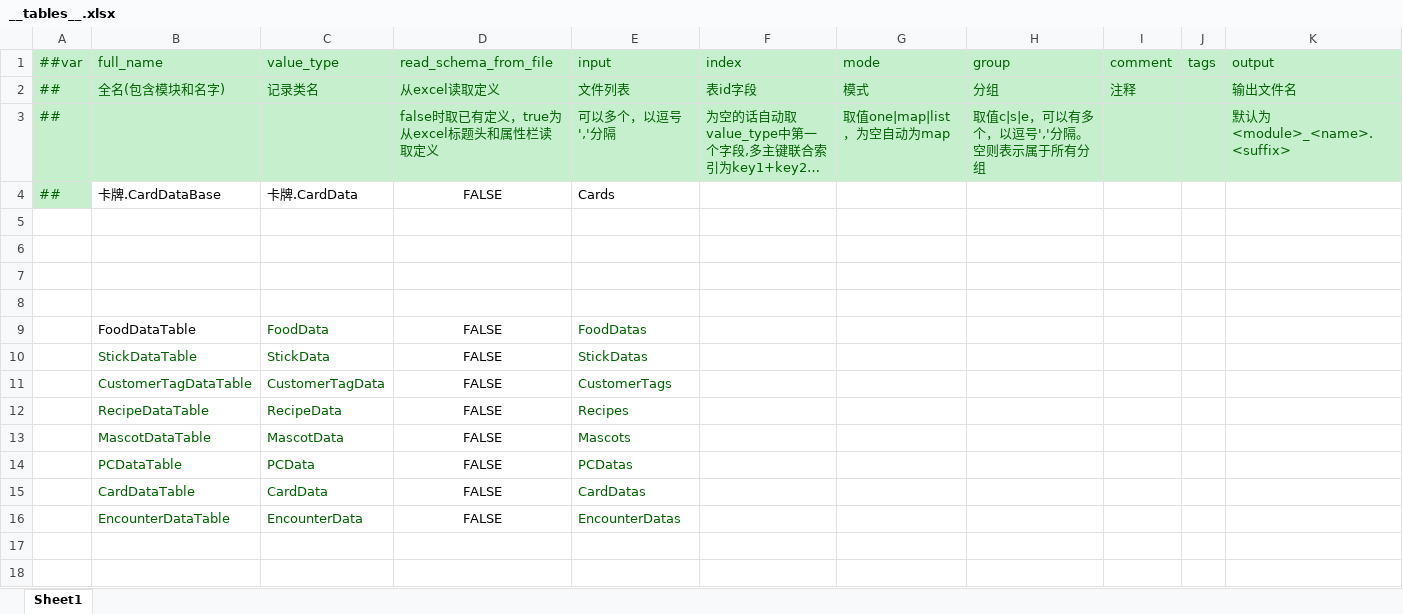
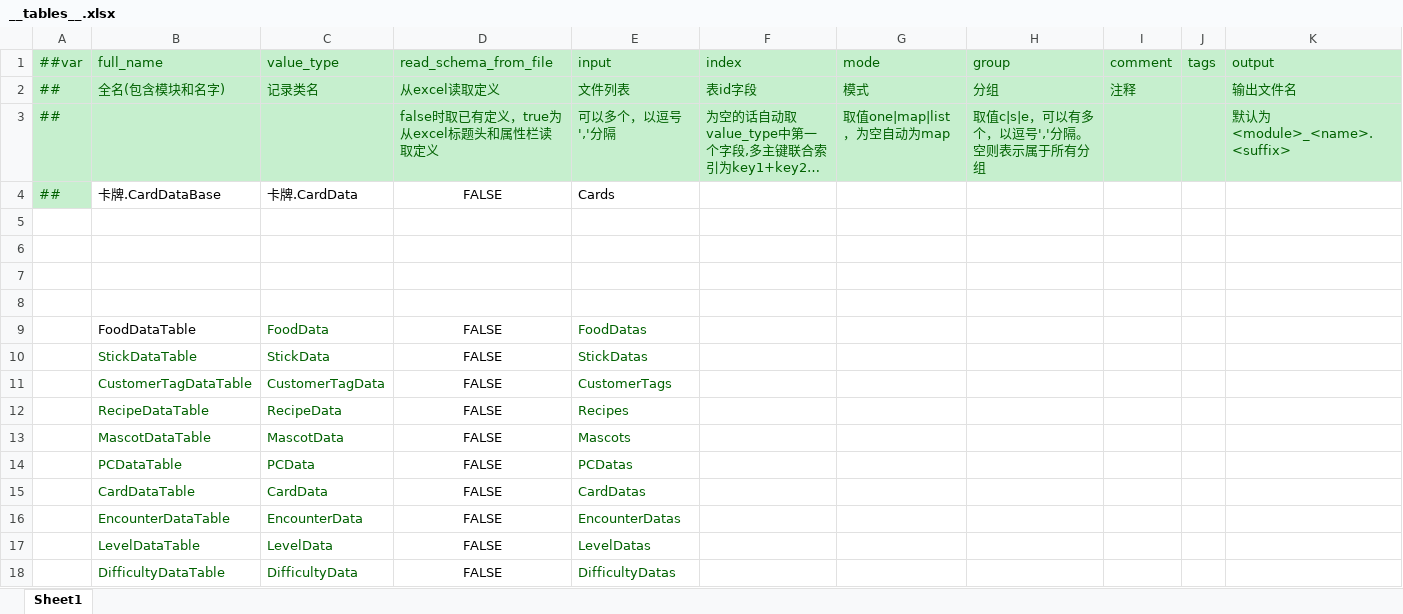
Before and after one commit to Jaeger0624/BBQ-Heaven, an Excel workbook: Config/Datas/__tables__.xlsx, sheet Sheet1, drawn as a sheet; long unchanged cells end in …; values as stored, in another font and other column widths than the file's, no borders; the diff names each change by its address in the sheet, - before the commit and + after, or states it on an @@ line.

```diff
--- a/Config/Datas/__tables__.xlsx (sheet Sheet1)
+++ b/Config/Datas/__tables__.xlsx (sheet Sheet1)
+row 17:  | LevelDataTable | LevelData | FALSE | LevelDatas
+row 18:  | DifficultyDataTable | DifficultyData | FALSE | DifficultyDatas
```
Also changed, not shown: Config/Datas/__beans__.xlsx, 29 other files.
